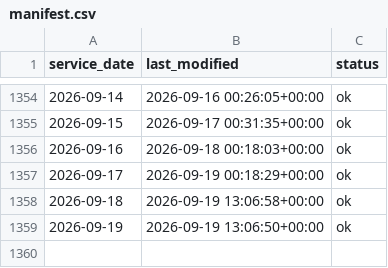
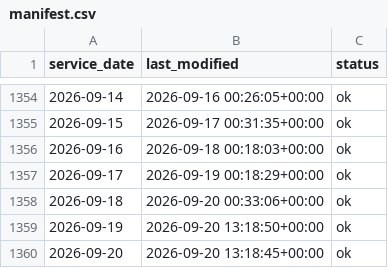
Before and after one commit to JosephZhou19/mbta-service-reliability, a CSV file: backend/data/manifest.csv, drawn as a sheet; only a part is shown, gaps mark what is left out.

```diff
--- a/backend/data/manifest.csv
+++ b/backend/data/manifest.csv
@@ -1357,3 +1357,4 @@ service_date,last_modified,status
 2026-09-17,2026-09-19 00:18:29+00:00,ok
-2026-09-18,2026-09-19 13:06:58+00:00,ok
-2026-09-19,2026-09-19 13:06:50+00:00,ok
+2026-09-18,2026-09-20 00:33:06+00:00,ok
+2026-09-19,2026-09-20 13:18:50+00:00,ok
+2026-09-20,2026-09-20 13:18:45+00:00,ok
```
Also changed, not shown: 5 other files.
